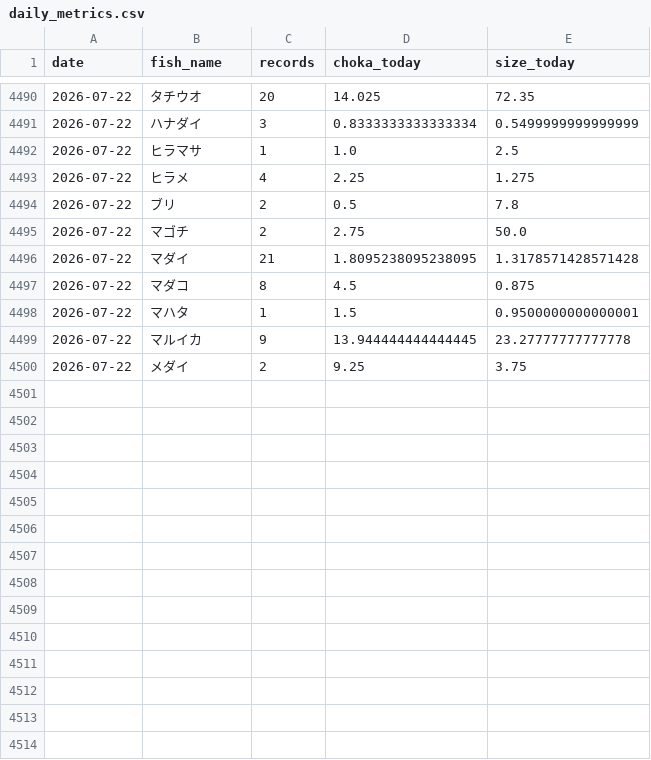
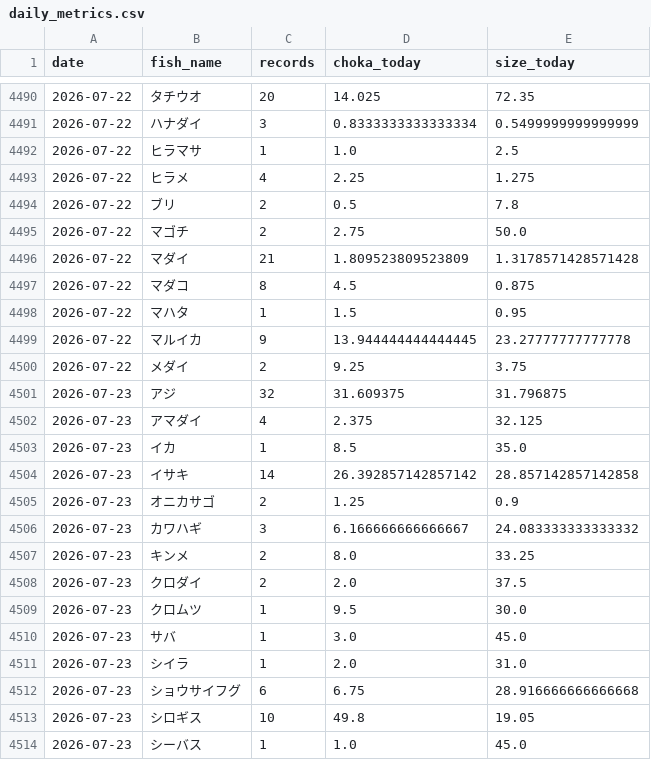
Before and after one commit to haradatakahiro/funaduri-tatiuo-auto, a CSV file: history/daily_metrics.csv, drawn as a sheet; only a part is shown, gaps mark what is left out; the diff covers the shown part only.

```diff
--- a/history/daily_metrics.csv
+++ b/history/daily_metrics.csv
@@ -4495,6 +4495,20 @@ date,fish_name,records,choka_today,size_today
 2026-07-22,マゴチ,2,2.75,50.0
-2026-07-22,マダイ,21,1.8095238095238095,1.3178571428571428
+2026-07-22,マダイ,21,1.809523809523809,1.3178571428571428
 2026-07-22,マダコ,8,4.5,0.875
-2026-07-22,マハタ,1,1.5,0.9500000000000001
+2026-07-22,マハタ,1,1.5,0.95
 2026-07-22,マルイカ,9,13.944444444444445,23.27777777777778
 2026-07-22,メダイ,2,9.25,3.75
+2026-07-23,アジ,32,31.609375,31.796875
+2026-07-23,アマダイ,4,2.375,32.125
+2026-07-23,イカ,1,8.5,35.0
+2026-07-23,イサキ,14,26.392857142857142,28.857142857142858
+2026-07-23,オニカサゴ,2,1.25,0.9
+2026-07-23,カワハギ,3,6.166666666666667,24.083333333333332
+2026-07-23,キンメ,2,8.0,33.25
+2026-07-23,クロダイ,2,2.0,37.5
+2026-07-23,クロムツ,1,9.5,30.0
+2026-07-23,サバ,1,3.0,45.0
+2026-07-23,シイラ,1,2.0,31.0
+2026-07-23,ショウサイフグ,6,6.75,28.916666666666668
+2026-07-23,シロギス,10,49.8,19.05
+2026-07-23,シーバス,1,1.0,45.0
```
Also changed, not shown: 10 added rows and 1 edited cell elsewhere in this file, 1 other file.
